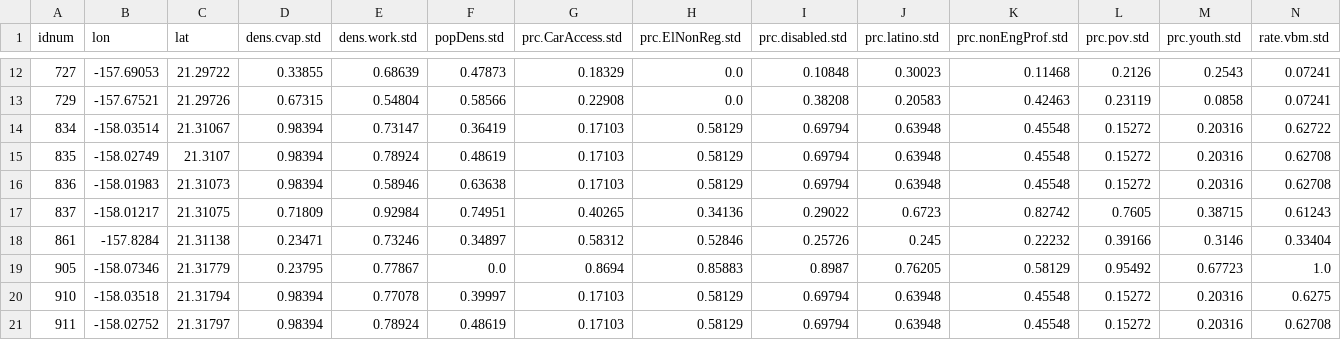
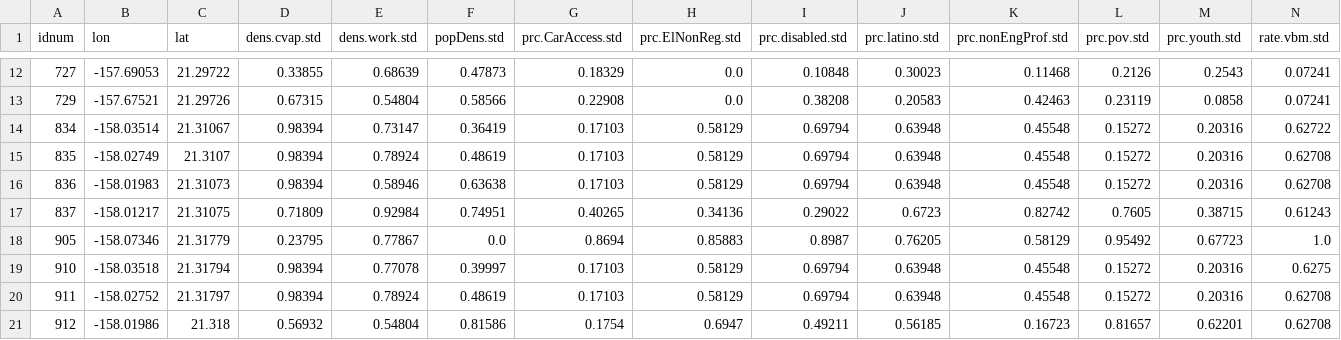
Before and after one commit to centerforinclusivedemocracy/hawaii-live, a CSV file: data/003/model_files/additional_sites_distance.csv, drawn as a sheet; only a part is shown, gaps mark what is left out; the shorter side is filled out with more unchanged rows; rows hold the shown columns only; the diff names each change by its address in the sheet, - before the commit and + after, or states it on an @@ line.

```diff
--- a/data/003/model_files/additional_sites_distance.csv
+++ b/data/003/model_files/additional_sites_distance.csv
-row 18: 861 | -157.8284 | 21.31138 | 0.23471 | 0.73246 | 0.34897 | 0.58312 | 0.52846 | 0.25726 | 0.245 | 0.22232 | 0.39166 | 0.3146 | 0.33404
```
Also changed, not shown: data/001/model_files/additional_sites_distance.csv, data/001/model_files/additional_sites_model.csv, 6 other files.
